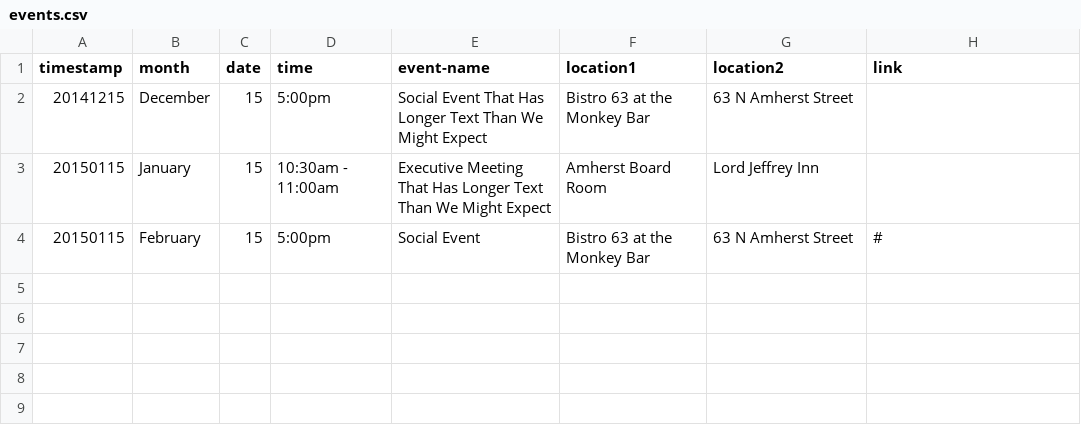
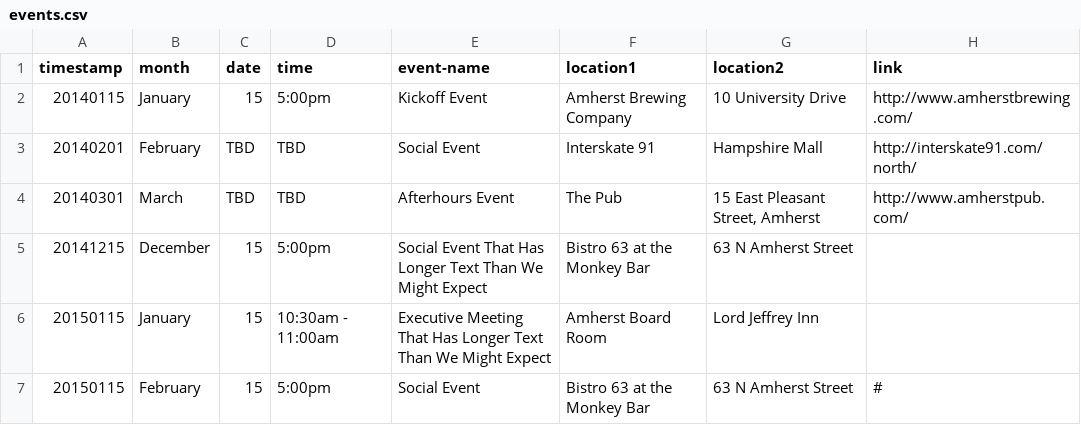
Before and after one commit to ypaamherst/ypa, a CSV file: _data/events.csv, drawn as a sheet; the diff names each change by its address in the sheet, - before the commit and + after, or states it on an @@ line.

```diff
--- a/_data/events.csv
+++ b/_data/events.csv
+row 2: 20140115 | January | 15 | 5:00pm | Kickoff Event | Amherst Brewing Company | 10 University Drive | http://www.amherstbrewing.com/
+row 3: 20140201 | February | TBD | TBD | Social Event | Interskate 91 | Hampshire Mall | http://interskate91.com/north/
+row 4: 20140301 | March | TBD | TBD | Afterhours Event | The Pub | 15 East Pleasant Street, Amherst | http://www.amherstpub.com/
```
Also changed, not shown: _data/exec-committee.csv, 15 other files.
